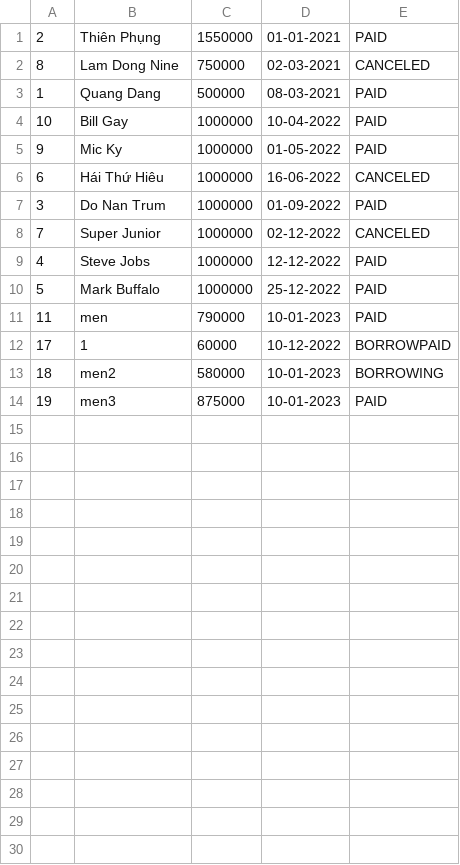
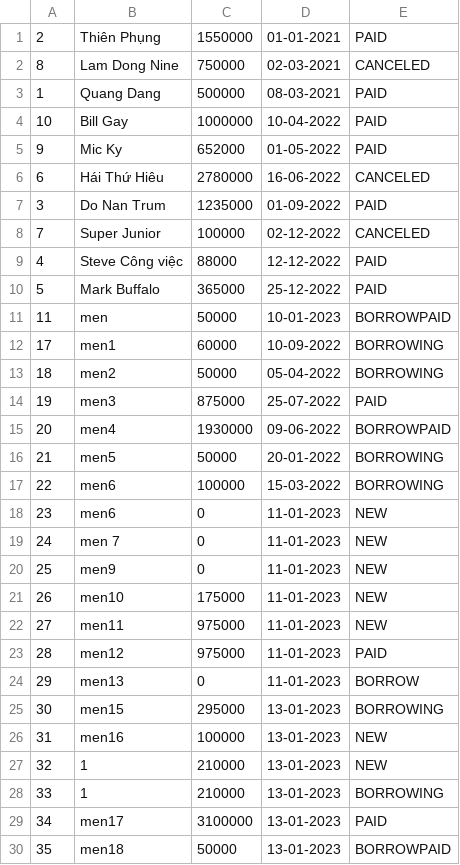
Before and after one commit to Phung111/Module_2_BookStoreManagement, a CSV file: BookStoreManagerment/src/BookStoreManagerment/data/order.csv, drawn as a sheet.

```diff
--- a/BookStoreManagerment/src/BookStoreManagerment/data/order.csv
+++ b/BookStoreManagerment/src/BookStoreManagerment/data/order.csv
@@ -4,11 +4,27 @@
 10,Bill Gay,1000000,10-04-2022,PAID
-9,Mic Ky,1000000,01-05-2022,PAID
-6,Hái Thứ Hiêu,1000000,16-06-2022,CANCELED
-3,Do Nan Trum,1000000,01-09-2022,PAID
-7,Super Junior,1000000,02-12-2022,CANCELED
-4,Steve Jobs,1000000,12-12-2022,PAID
-5,Mark Buffalo,1000000,25-12-2022,PAID
-11,men,790000,10-01-2023,PAID
-17,1,60000,10-12-2022,BORROWPAID
-18,men2,580000,10-01-2023,BORROWING
-19,men3,875000,10-01-2023,PAID
+9,Mic Ky,652000,01-05-2022,PAID
+6,Hái Thứ Hiêu,2780000,16-06-2022,CANCELED
+3,Do Nan Trum,1235000,01-09-2022,PAID
+7,Super Junior,100000,02-12-2022,CANCELED
+4,Steve Công việc,88000,12-12-2022,PAID
+5,Mark Buffalo,365000,25-12-2022,PAID
+11,men,50000,10-01-2023,BORROWPAID
+17,men1,60000,10-09-2022,BORROWING
+18,men2,50000,05-04-2022,BORROWING
+19,men3,875000,25-07-2022,PAID
+20,men4,1930000,09-06-2022,BORROWPAID
+21,men5,50000,20-01-2022,BORROWING
+22,men6,100000,15-03-2022,BORROWING
+23,men6,0,11-01-2023,NEW
+24,men 7,0,11-01-2023,NEW
+25,men9,0,11-01-2023,NEW
+26,men10,175000,11-01-2023,NEW
+27,men11,975000,11-01-2023,NEW
+28,men12,975000,11-01-2023,PAID
+29,men13,0,11-01-2023,BORROW
+30,men15,295000,13-01-2023,BORROWING
+31,men16,100000,13-01-2023,NEW
+32,1,210000,13-01-2023,NEW
+33,1,210000,13-01-2023,BORROWING
+34,men17,3100000,13-01-2023,PAID
+35,men18,50000,13-01-2023,BORROWPAID
```
Also changed, not shown: BookStoreManagerment/src/BookStoreManagerment/data/book.csv, BookStoreManagerment/src/BookStoreManagerment/data/orderItem.csv, 14 other files.
